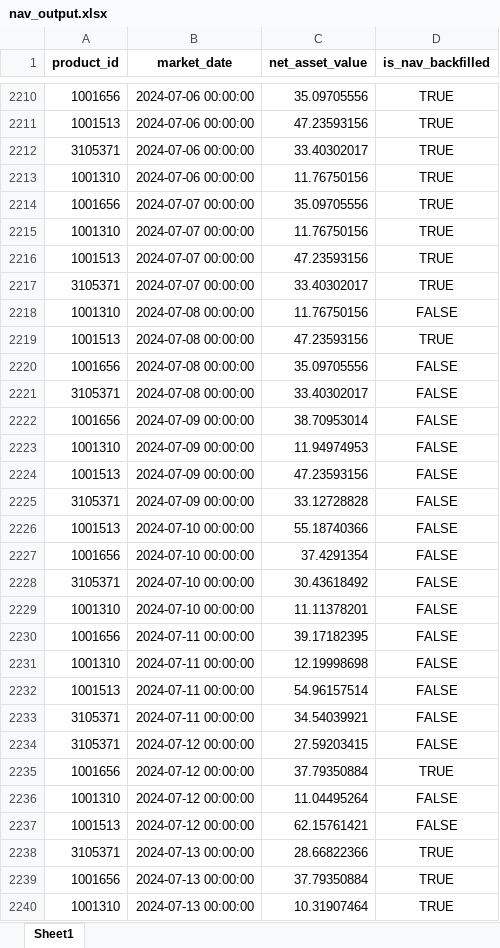
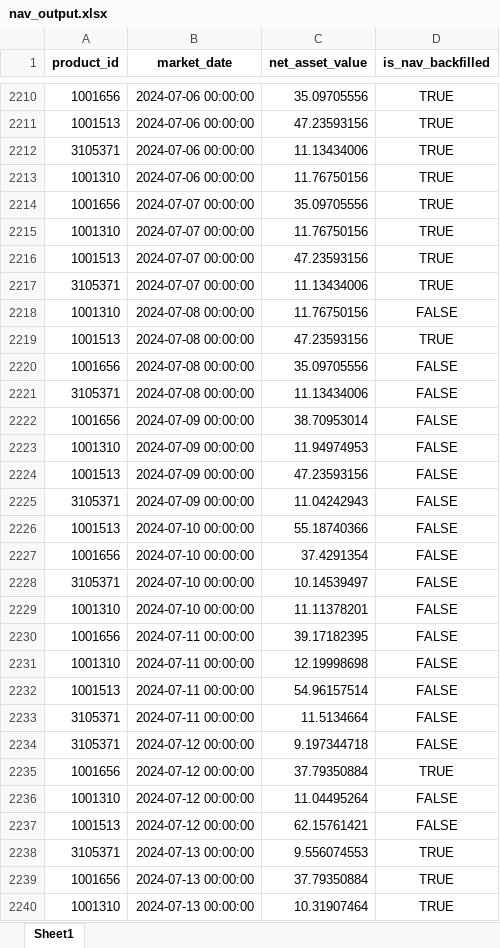
Before and after one commit to horacioe14/wistom_tree_de_case_study, an Excel workbook: outputs/nav_output.xlsx, sheet Sheet1, drawn as a sheet; only a part is shown, gaps mark what is left out; values as stored, in another font and other column widths than the file's, no borders; the diff covers the shown part only; the diff names each change by its address in the sheet, - before the commit and + after, or states it on an @@ line.

```diff
--- a/outputs/nav_output.xlsx (sheet Sheet1)
+++ b/outputs/nav_output.xlsx (sheet Sheet1)
-C2212 (net_asset_value): 33.40302017
+C2212 (net_asset_value): 11.13434006
-C2217 (net_asset_value): 33.40302017
+C2217 (net_asset_value): 11.13434006
-C2221 (net_asset_value): 33.40302017
+C2221 (net_asset_value): 11.13434006
-C2225 (net_asset_value): 33.12728828
+C2225 (net_asset_value): 11.04242943
-C2228 (net_asset_value): 30.43618492
+C2228 (net_asset_value): 10.14539497
-C2233 (net_asset_value): 34.54039921
+C2233 (net_asset_value): 11.5134664
-C2234 (net_asset_value): 27.59203415
+C2234 (net_asset_value): 9.197344718
-C2238 (net_asset_value): 28.66822366
+C2238 (net_asset_value): 9.556074553
```
Also changed, not shown: 269 edited cells elsewhere in this sheet, HistoricalClientHoldings.xlsx, outputs/holdings_output.xlsx, 7 other files.
